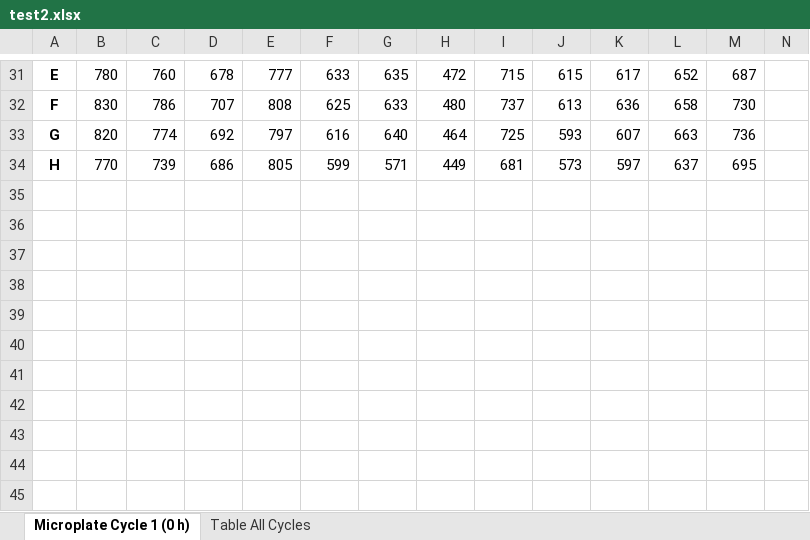
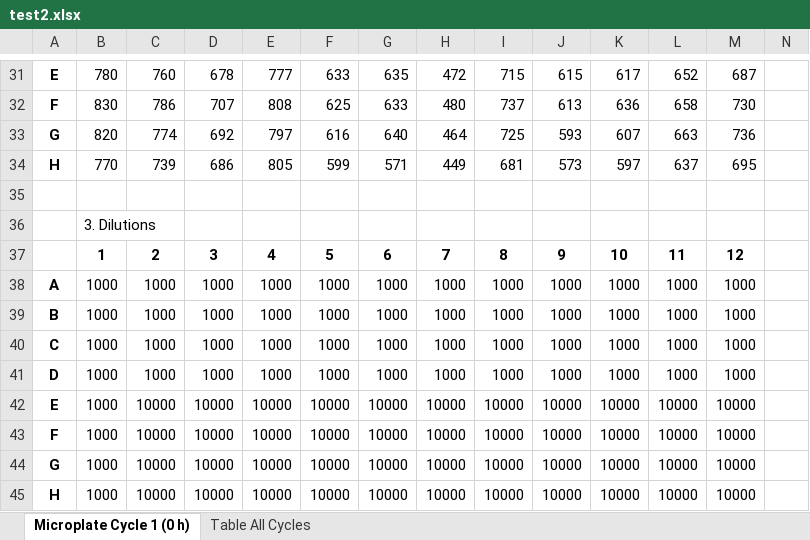
Before and after one commit to gage1145/quicR, an Excel workbook: inst/extdata/input_files/test2.xlsx, sheet Microplate Cycle 1 (0 h), drawn as a sheet; only a part is shown, gaps mark what is left out; values as stored, in another font and other column widths than the file's, no borders; rows hold the shown columns only; the diff covers the shown part only; the diff names each change by its address in the sheet, - before the commit and + after, or states it on an @@ line.

```diff
--- a/inst/extdata/input_files/test2.xlsx (sheet Microplate Cycle 1 (0 h))
+++ b/inst/extdata/input_files/test2.xlsx (sheet Microplate Cycle 1 (0 h))
+row 35: (empty)
+row 36:  | 3. Dilutions
+row 37:  | 1 | 2 | 3 | 4 | 5 | 6 | 7 | 8 | 9 | 10 | 11 | 12
+row 38: A | 1000 | 1000 | 1000 | 1000 | 1000 | 1000 | 1000 | 1000 | 1000 | 1000 | 1000 | 1000
+row 39: B | 1000 | 1000 | 1000 | 1000 | 1000 | 1000 | 1000 | 1000 | 1000 | 1000 | 1000 | 1000
+row 40: C | 1000 | 1000 | 1000 | 1000 | 1000 | 1000 | 1000 | 1000 | 1000 | 1000 | 1000 | 1000
+row 41: D | 1000 | 1000 | 1000 | 1000 | 1000 | 1000 | 1000 | 1000 | 1000 | 1000 | 1000 | 1000
+row 42: E | 1000 | 10000 | 10000 | 10000 | 10000 | 10000 | 10000 | 10000 | 10000 | 10000 | 10000 | 10000
+row 43: F | 1000 | 10000 | 10000 | 10000 | 10000 | 10000 | 10000 | 10000 | 10000 | 10000 | 10000 | 10000
+row 44: G | 1000 | 10000 | 10000 | 10000 | 10000 | 10000 | 10000 | 10000 | 10000 | 10000 | 10000 | 10000
+row 45: H | 1000 | 10000 | 10000 | 10000 | 10000 | 10000 | 10000 | 10000 | 10000 | 10000 | 10000 | 10000
```
Also changed, not shown: 8 added rows and 8 removed rows elsewhere in this sheet, sheet Table All Cycles, 1 other file.
